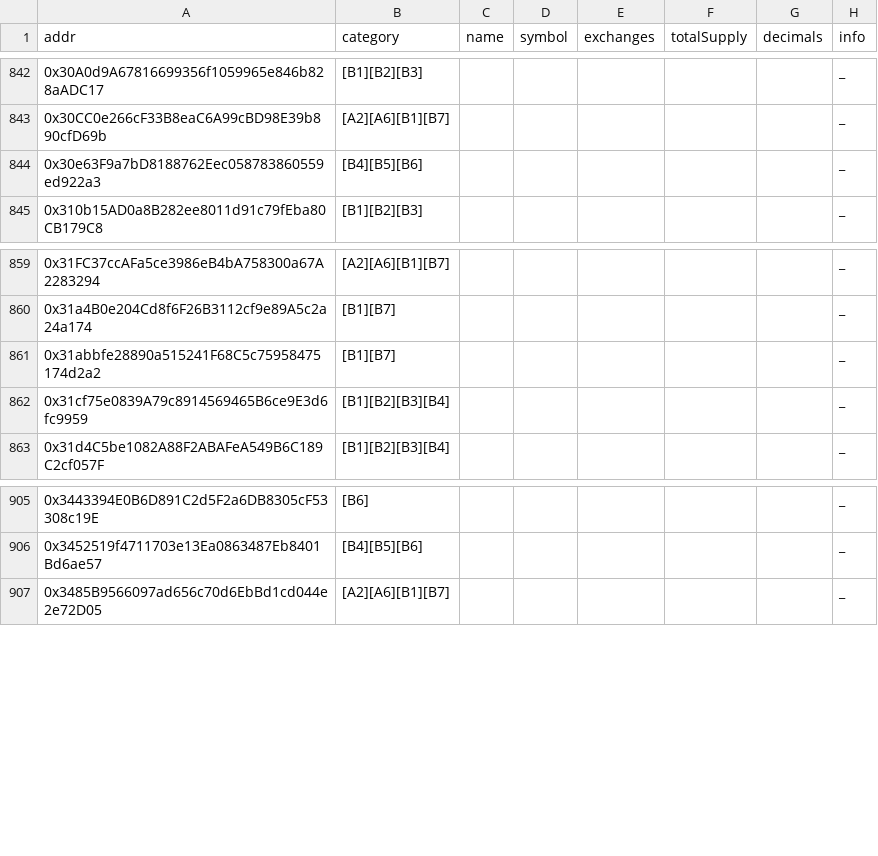
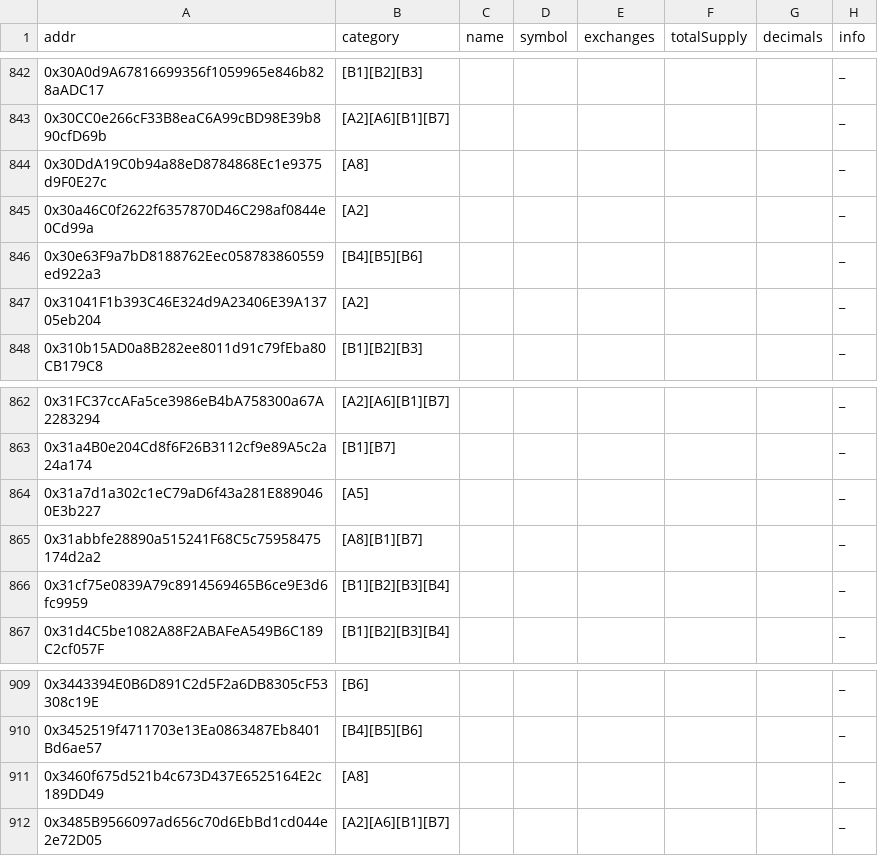
Before and after one commit to sec-bit/awesome-buggy-erc20-tokens, a CSV file: bad_tokens.all.csv, drawn as a sheet; only a part is shown, gaps mark what is left out.

Commit message:
Add some overflow buggy token contracts

```diff
--- a/bad_tokens.all.csv
+++ b/bad_tokens.all.csv
@@ -843,3 +843,6 @@ addr,category,name,symbol,exchanges,totalSupply,decimals,info
 0x30CC0e266cF33B8eaC6A99cBD98E39b890cfD69b,[A2][A6][B1][B7],,,,,,_
+0x30DdA19C0b94a88eD8784868Ec1e9375d9F0E27c,[A8],,,,,,_
+0x30a46C0f2622f6357870D46C298af0844e0Cd99a,[A2],,,,,,_
 0x30e63F9a7bD8188762Eec058783860559ed922a3,[B4][B5][B6],,,,,,_
+0x31041F1b393C46E324d9A23406E39A13705eb204,[A2],,,,,,_
 0x310b15AD0a8B282ee8011d91c79fEba80CB179C8,[B1][B2][B3],,,,,,_
@@ -860,3 +863,4 @@ addr,category,name,symbol,exchanges,totalSupply,decimals,info
 0x31a4B0e204Cd8f6F26B3112cf9e89A5c2a24a174,[B1][B7],,,,,,_
-0x31abbfe28890a515241F68C5c75958475174d2a2,[B1][B7],,,,,,_
+0x31a7d1a302c1eC79aD6f43a281E8890460E3b227,[A5],,,,,,_
+0x31abbfe28890a515241F68C5c75958475174d2a2,[A8][B1][B7],,,,,,_
 0x31cf75e0839A79c8914569465B6ce9E3d6fc9959,[B1][B2][B3][B4],,,,,,_
@@ -906,2 +910,3 @@ addr,category,name,symbol,exchanges,totalSupply,decimals,info
 0x3452519f4711703e13Ea0863487Eb8401Bd6ae57,[B4][B5][B6],,,,,,_
+0x3460f675d521b4c673D437E6525164E2c189DD49,[A8],,,,,,_
 0x3485B9566097ad656c70d6EbBd1cd044e2e72D05,[A2][A6][B1][B7],,,,,,_
```
Also changed, not shown: csv/excess-mint-token-by-overflow.o.csv, csv/totalsupply-overflow.o.csv, 7 other files.
